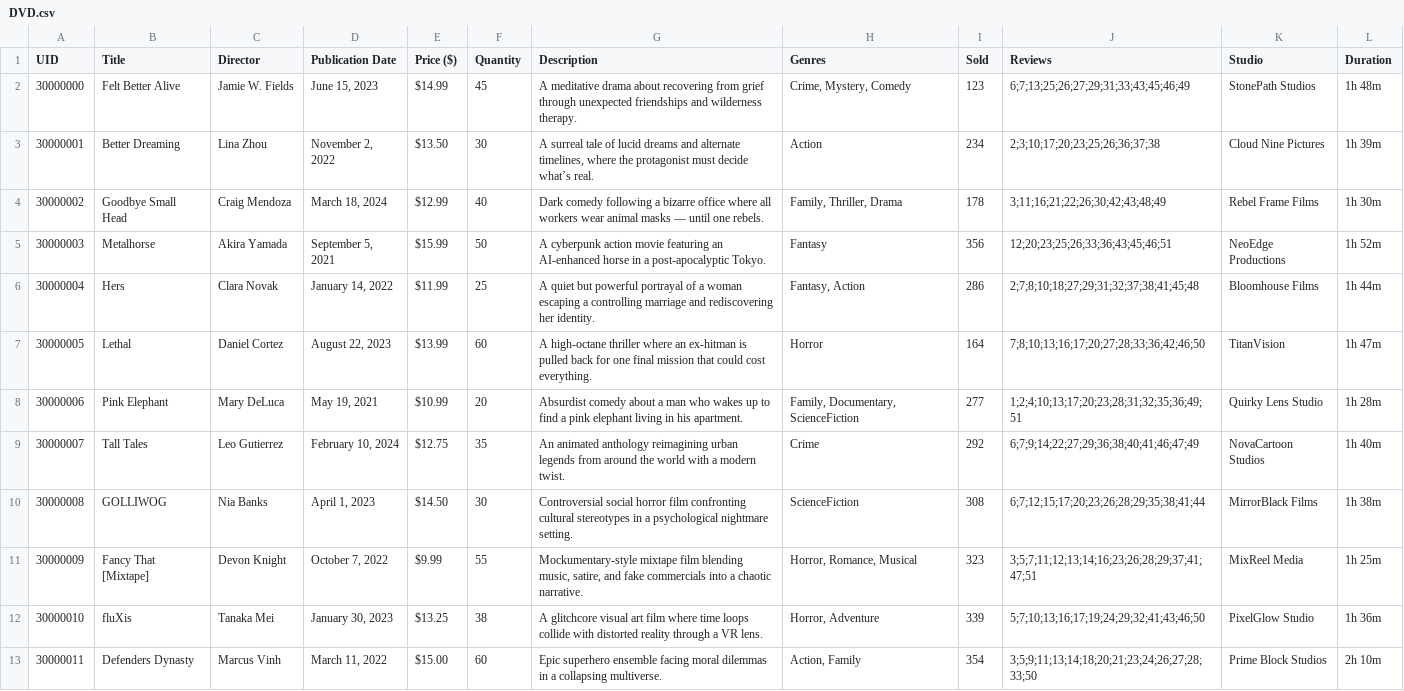
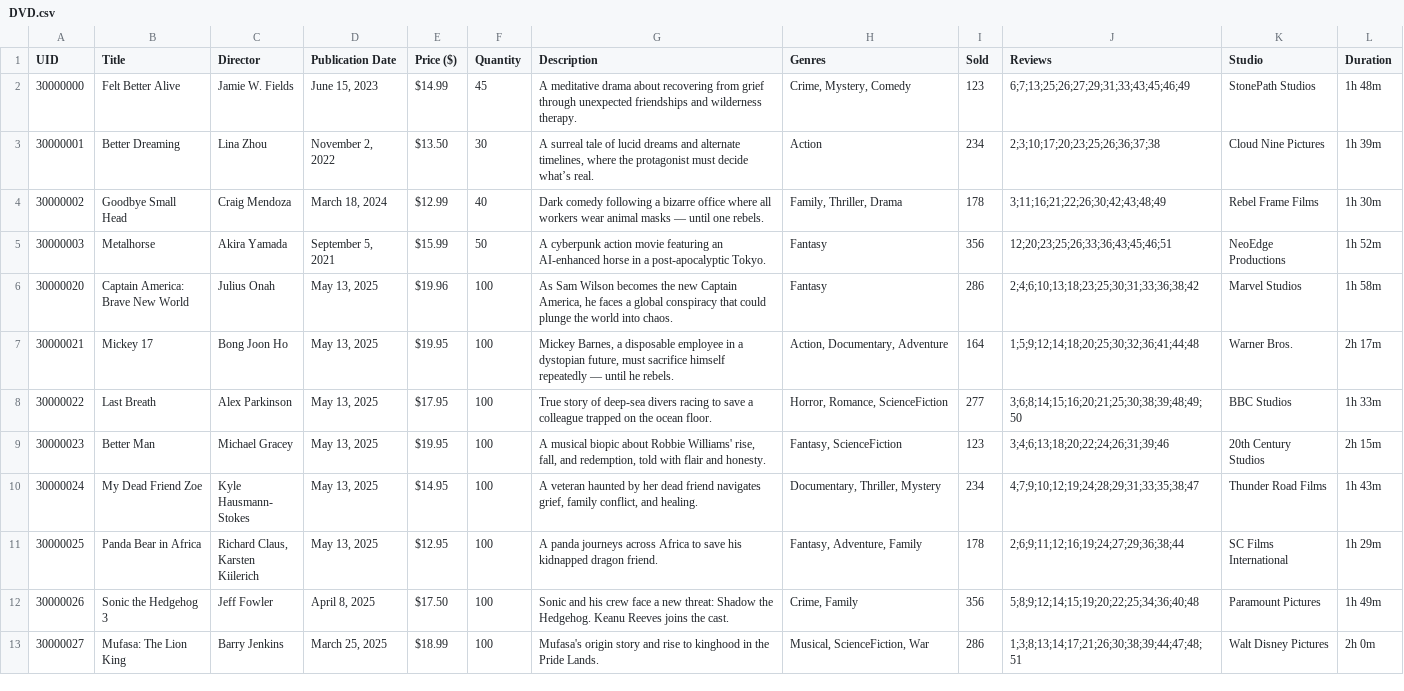
Before and after one commit to Yunasawa200/CHECKOTEL-Storage, a CSV file: JAMOS/Databases/DVD.csv, drawn as a sheet; only a part is shown; the shorter side is filled out with more unchanged rows; the diff covers the shown part only.

```diff
--- a/JAMOS/Databases/DVD.csv
+++ b/JAMOS/Databases/DVD.csv
@@ -5,9 +5 @@ UID,Title,Director,Publication Date,Price ($),Quantity,Description,Genres,Sold,R
 30000003,Metalhorse,Akira Yamada,"September 5, 2021",$15.99,50,A cyberpunk action movie featuring an AI-enhanced horse in a post-apocalyptic Tokyo.,Fantasy,356,12;20;23;25;26;33;36;43;45;46;51,NeoEdge Productions,1h 52m
-30000004,Hers,Clara Novak,"January 14, 2022",$11.99,25,A quiet but powerful portrayal of a woman escaping a controlling marriage and rediscovering her identity.,"Fantasy, Action",286,2;7;8;10;18;27;29;31;32;37;38;41;45;48,Bloomhouse Films,1h 44m
-30000005,Lethal,Daniel Cortez,"August 22, 2023",$13.99,60,A high-octane thriller where an ex-hitman is pulled back for one final mission that could cost everything.,Horror,164,7;8;10;13;16;17;20;27;28;33;36;42;46;50,TitanVision,1h 47m
-30000006,Pink Elephant,Mary DeLuca,"May 19, 2021",$10.99,20,Absurdist comedy about a man who wakes up to find a pink elephant living in his apartment.,"Family, Documentary, ScienceFiction",277,1;2;4;10;13;17;20;23;28;31;32;35;36;49;51,Quirky Lens Studio,1h 28m
-30000007,Tall Tales,Leo Gutierrez,"February 10, 2024",$12.75,35,An animated anthology reimagining urban legends from around the world with a modern twist.,Crime,292,6;7;9;14;22;27;29;36;38;40;41;46;47;49,NovaCartoon Studios,1h 40m
-30000008,GOLLIWOG,Nia Banks,"April 1, 2023",$14.50,30,Controversial social horror film confronting cultural stereotypes in a psychological nightmare setting.,ScienceFiction,308,6;7;12;15;17;20;23;26;28;29;35;38;41;44,MirrorBlack Films,1h 38m
-30000009,Fancy That [Mixtape],Devon Knight,"October 7, 2022",$9.99,55,"Mockumentary-style mixtape film blending music, satire, and fake commercials into a chaotic narrative.","Horror, Romance, Musical",323,3;5;7;11;12;13;14;16;23;26;28;29;37;41;47;51,MixReel Media,1h 25m
-30000010,fluXis,Tanaka Mei,"January 30, 2023",$13.25,38,A glitchcore visual art film where time loops collide with distorted reality through a VR lens.,"Horror, Adventure",339,5;7;10;13;16;17;19;24;29;32;41;43;46;50,PixelGlow Studio,1h 36m
-30000011,Defenders Dynasty,Marcus Vinh,"March 11, 2022",$15.00,60,Epic superhero ensemble facing moral dilemmas in a collapsing multiverse.,"Action, Family",354,3;5;9;11;13;14;18;20;21;23;24;26;27;28;33;50,Prime Block Studios,2h 10m
```
Also changed, not shown: 8 removed rows elsewhere in this file, 20 other files.
